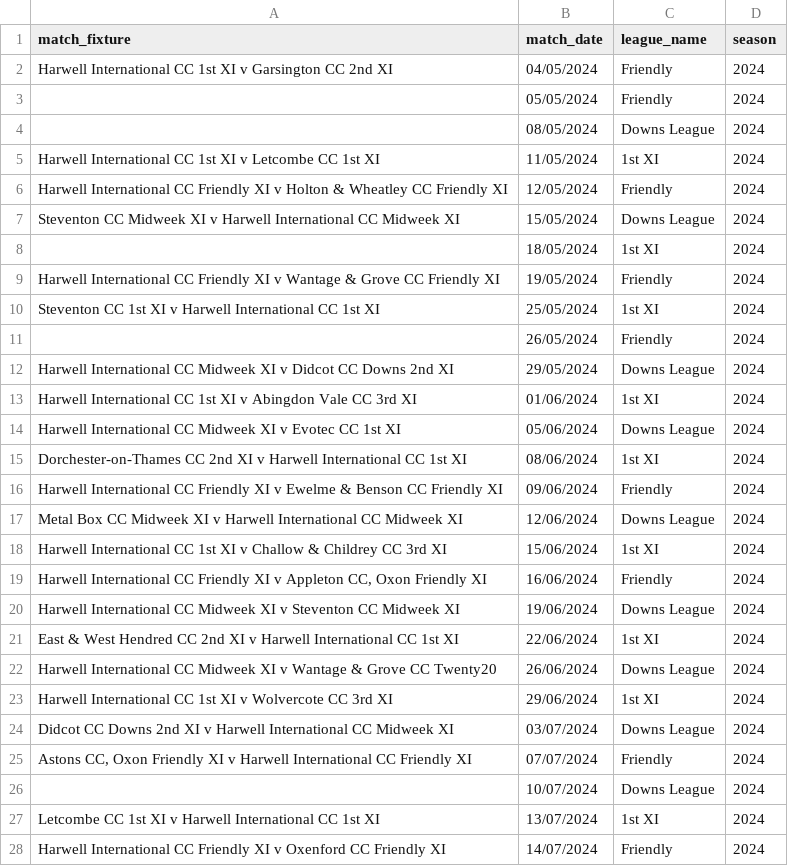
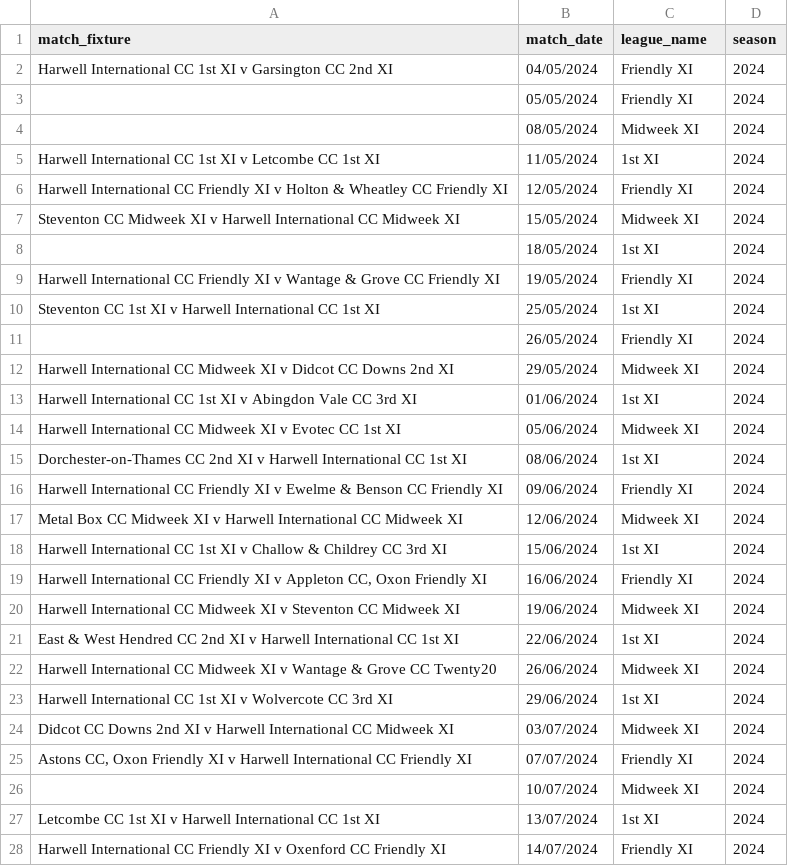
Before and after one commit to BenRichy/Harwell-Cricket-Statistics, a CSV file: app/data/match-date-to-league-year/match_date_to_league-2024.csv, drawn as a sheet; only a part is shown; the diff covers the shown part only.

```diff
--- a/app/data/match-date-to-league-year/match_date_to_league-2024.csv
+++ b/app/data/match-date-to-league-year/match_date_to_league-2024.csv
@@ -2,3 +2,3 @@
-Harwell International CC 1st XI v Garsington CC 2nd XI,04/05/2024,Friendly,2024,,,
-,05/05/2024,Friendly,2024,,,
-,08/05/2024,Downs League,2024,,,
+Harwell International CC 1st XI v Garsington CC 2nd XI,04/05/2024,Friendly XI,2024
+,05/05/2024,Friendly XI,2024
+,08/05/2024,Midweek XI,2024
@@ -6,2 +6,2 @@ Harwell International CC 1st XI v Letcombe CC 1st XI,11/05/2024,1st XI,2024,,,
-Harwell International CC Friendly XI v Holton & Wheatley CC Friendly XI,12/05/2024,Friendly,2024,,,
-Steventon CC Midweek XI v Harwell International CC Midweek XI,15/05/2024,Downs League,2024,,,
+Harwell International CC Friendly XI v Holton & Wheatley CC Friendly XI,12/05/2024,Friendly XI,2024
+Steventon CC Midweek XI v Harwell International CC Midweek XI,15/05/2024,Midweek XI,2024
@@ -9 +9 @@ Steventon CC Midweek XI v Harwell International CC Midweek XI,15/05/2024,Downs L
-Harwell International CC Friendly XI v Wantage & Grove CC Friendly XI,19/05/2024,Friendly,2024,,,
+Harwell International CC Friendly XI v Wantage & Grove CC Friendly XI,19/05/2024,Friendly XI,2024
@@ -11,2 +11,2 @@ Steventon CC 1st XI v Harwell International CC 1st XI,25/05/2024,1st XI,2024,,,
-,26/05/2024,Friendly,2024,,,
-Harwell International CC Midweek XI v Didcot CC Downs 2nd XI,29/05/2024,Downs League,2024,,,
+,26/05/2024,Friendly XI,2024
+Harwell International CC Midweek XI v Didcot CC Downs 2nd XI,29/05/2024,Midweek XI,2024
@@ -14 +14 @@ Harwell International CC 1st XI v Abingdon Vale CC 3rd XI,01/06/2024,1st XI,2024
-Harwell International CC Midweek XI v Evotec CC 1st XI,05/06/2024,Downs League,2024,,,
+Harwell International CC Midweek XI v Evotec CC 1st XI,05/06/2024,Midweek XI,2024
@@ -16,2 +16,2 @@ Dorchester-on-Thames CC 2nd XI v Harwell International CC 1st XI,08/06/2024,1st
-Harwell International CC Friendly XI v Ewelme & Benson CC Friendly XI,09/06/2024,Friendly,2024,,,
-Metal Box CC Midweek XI v Harwell International CC Midweek XI,12/06/2024,Downs League,2024,,,
+Harwell International CC Friendly XI v Ewelme & Benson CC Friendly XI,09/06/2024,Friendly XI,2024
+Metal Box CC Midweek XI v Harwell International CC Midweek XI,12/06/2024,Midweek XI,2024
@@ -19,2 +19,2 @@ Harwell International CC 1st XI v Challow & Childrey CC 3rd XI,15/06/2024,1st XI
-"Harwell International CC Friendly XI v Appleton CC, Oxon Friendly XI",16/06/2024,Friendly,2024,,,
-Harwell International CC Midweek XI v Steventon CC Midweek XI,19/06/2024,Downs League,2024,,,
+"Harwell International CC Friendly XI v Appleton CC, Oxon Friendly XI",16/06/2024,Friendly XI,2024
+Harwell International CC Midweek XI v Steventon CC Midweek XI,19/06/2024,Midweek XI,2024
@@ -22 +22 @@ East & West Hendred CC 2nd XI v Harwell International CC 1st XI,22/06/2024,1st X
-Harwell International CC Midweek XI v Wantage & Grove CC Twenty20,26/06/2024,Downs League,2024,,,
+Harwell International CC Midweek XI v Wantage & Grove CC Twenty20,26/06/2024,Midweek XI,2024
@@ -24,3 +24,3 @@ Harwell International CC 1st XI v Wolvercote CC 3rd XI,29/06/2024,1st XI,2024,,,
-Didcot CC Downs 2nd XI v Harwell International CC Midweek XI,03/07/2024,Downs League,2024,,,
-"Astons CC, Oxon Friendly XI v Harwell International CC Friendly XI",07/07/2024,Friendly,2024,,,
-,10/07/2024,Downs League,2024,,,
+Didcot CC Downs 2nd XI v Harwell International CC Midweek XI,03/07/2024,Midweek XI,2024
+"Astons CC, Oxon Friendly XI v Harwell International CC Friendly XI",07/07/2024,Friendly XI,2024
+,10/07/2024,Midweek XI,2024
@@ -28 +28 @@ Letcombe CC 1st XI v Harwell International CC 1st XI,13/07/2024,1st XI,2024,,,
-Harwell International CC Friendly XI v Oxenford CC Friendly XI,14/07/2024,Friendly,2024,,,
+Harwell International CC Friendly XI v Oxenford CC Friendly XI,14/07/2024,Friendly XI,2024
```
Also changed, not shown: 9 edited cells elsewhere in this file, app/data/match-date-to-league-year/match_date_to_league-2025.csv, app/data/match-date-to-league-year/match_date_to_league-2026.csv, 5 other files.
